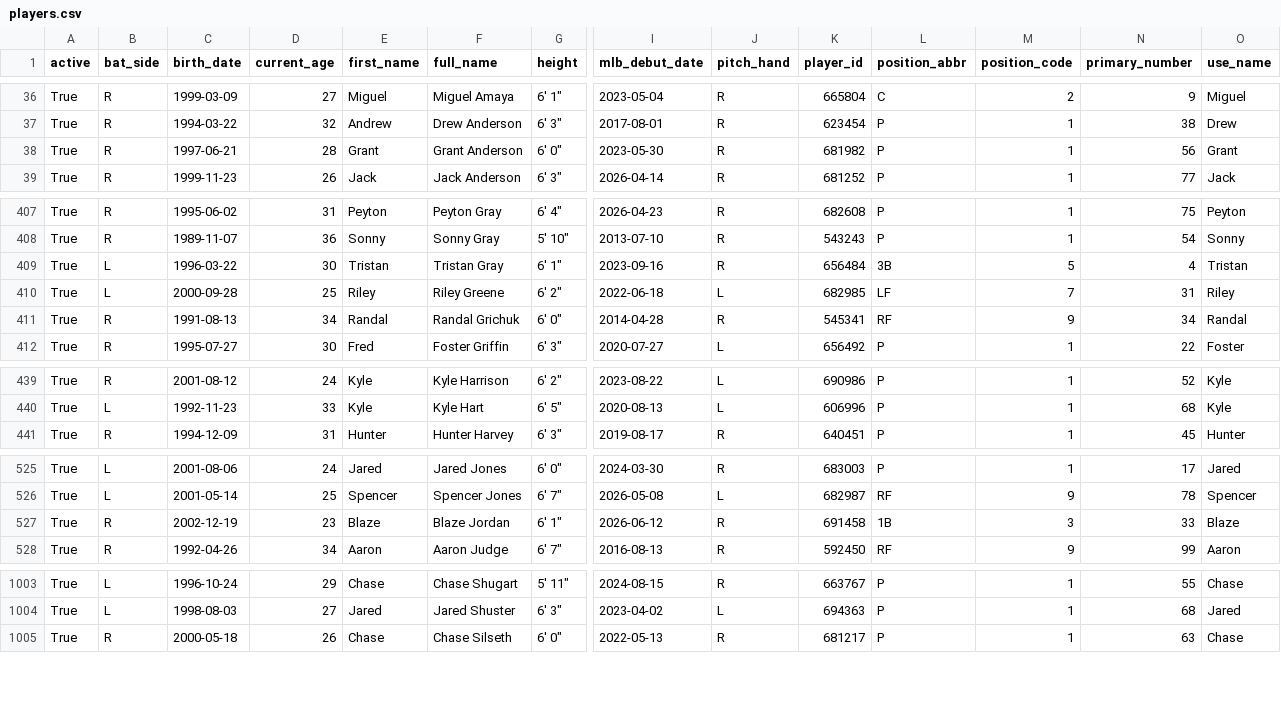
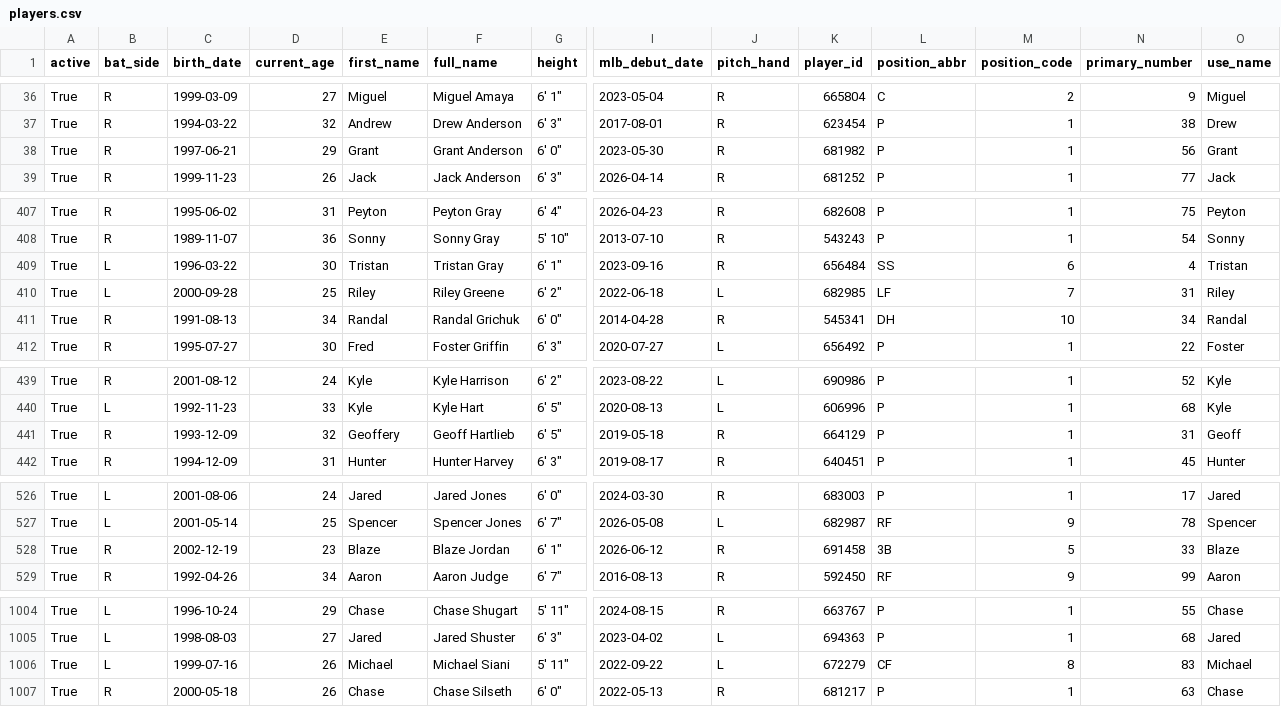
Before and after one commit to fuku8/mlb-data, a CSV file: data/players.csv, drawn as a sheet; only a part is shown, gaps mark what is left out; addresses are those after the commit; rows hold the shown columns only; the diff covers the shown part only; the diff names each change by its address in the sheet, - before the commit and + after, or states it on an @@ line.

```diff
--- a/data/players.csv
+++ b/data/players.csv
-D38 (current_age): 28
+D38 (current_age): 29
-L409 (position_abbr): 3B
+L409 (position_abbr): SS
-M409 (position_code): 5
+M409 (position_code): 6
-L411 (position_abbr): RF
+L411 (position_abbr): DH
-M411 (position_code): 9
+M411 (position_code): 10
+row 441: True | R | 1993-12-09 | 32 | Geoffery | Geoff Hartlieb | 6' 5" | 2019-05-18 | R | 664129 | P | 1 | 31 | Geoff
-L528 (position_abbr): 1B
+L528 (position_abbr): 3B
-M528 (position_code): 3
+M528 (position_code): 5
+row 1006: True | L | 1999-07-16 | 26 | Michael | Michael Siani | 5' 11" | 2022-09-22 | L | 672279 | CF | 8 | 83 | Michael
```
Also changed, not shown: 6 edited cells elsewhere in this file, data/player_fielding.csv, data/player_hitting.csv, 4 other files.
